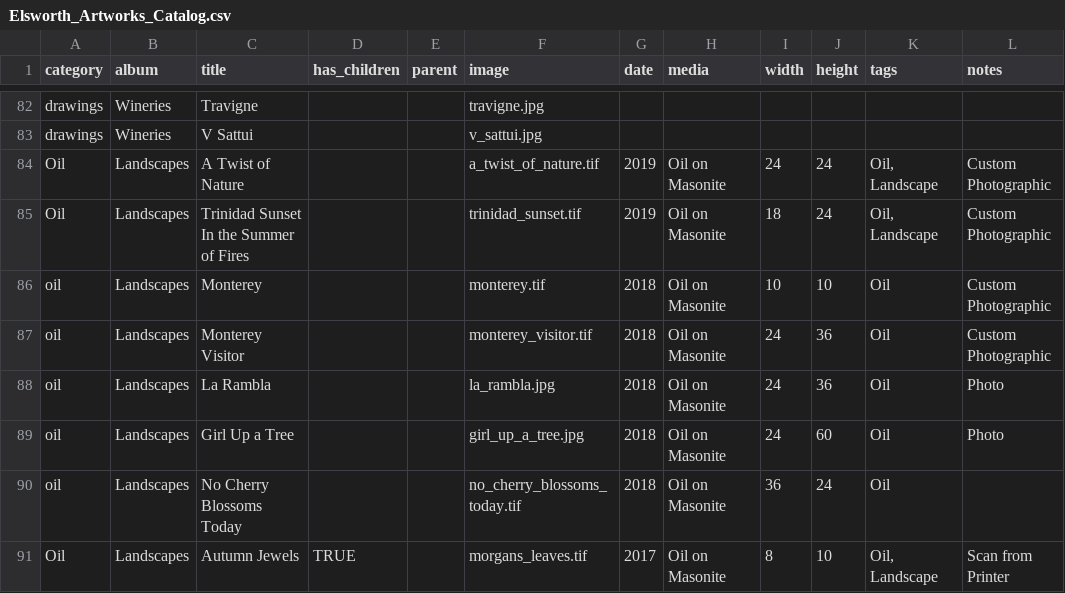
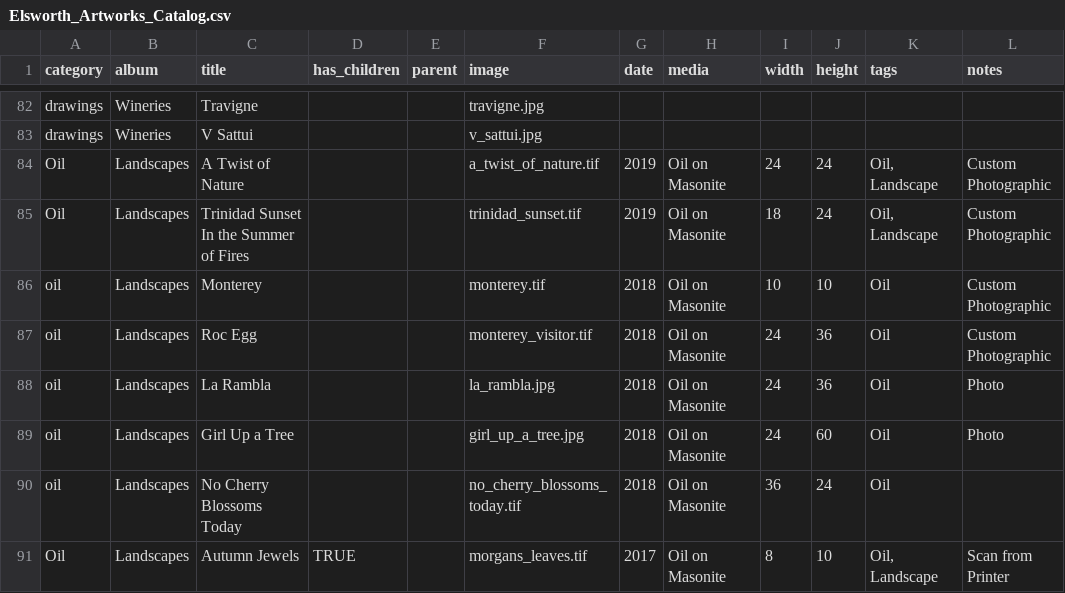
Before and after one commit to jgheithcock/elsworthartworks, a CSV file: Elsworth_Artworks_Catalog.csv, drawn as a sheet; only a part is shown, gaps mark what is left out; the diff names each change by its address in the sheet, - before the commit and + after, or states it on an @@ line.

Commit message:
Monterey Visitor -> Roc Egg

```diff
--- a/Elsworth_Artworks_Catalog.csv
+++ b/Elsworth_Artworks_Catalog.csv
-C87 (title): Monterey Visitor
+C87 (title): Roc Egg
```
Also changed, not shown: 1 other file.
